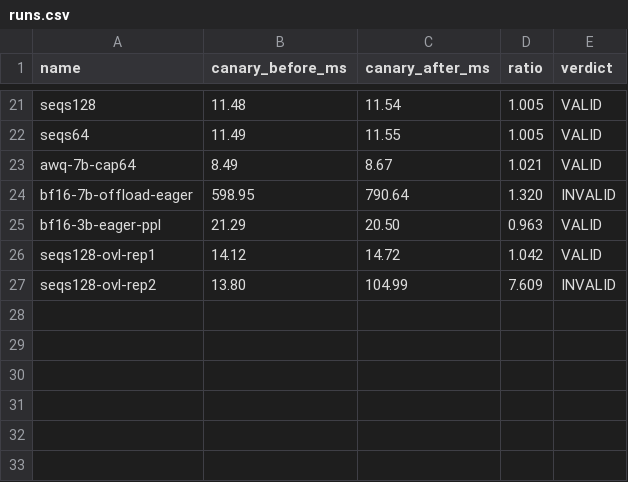
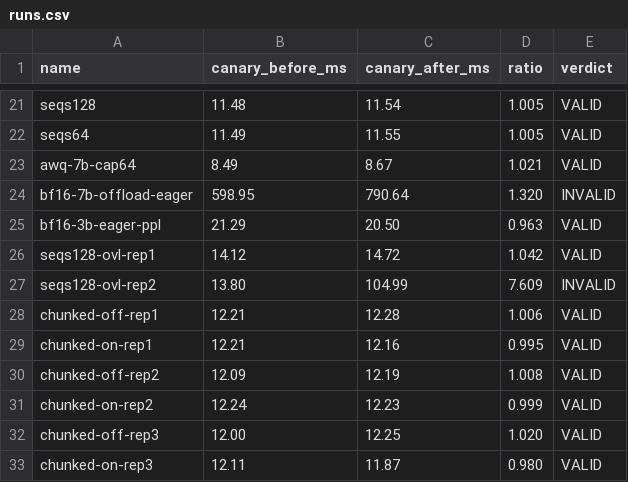
Before and after one commit to Titaniumthunder/inference-lab, a CSV file: results/runs.csv, drawn as a sheet; only a part is shown, gaps mark what is left out.

```diff
--- a/results/runs.csv
+++ b/results/runs.csv
@@ -27 +27,7 @@ seqs128-ovl-rep1,14.12,14.72,1.042,VALID
 seqs128-ovl-rep2,13.80,104.99,7.609,INVALID
+chunked-off-rep1,12.21,12.28,1.006,VALID
+chunked-on-rep1,12.21,12.16,0.995,VALID
+chunked-off-rep2,12.09,12.19,1.008,VALID
+chunked-on-rep2,12.24,12.23,0.999,VALID
+chunked-off-rep3,12.00,12.25,1.020,VALID
+chunked-on-rep3,12.11,11.87,0.980,VALID
```
Also changed, not shown: results/canary.csv, 10 other files.
